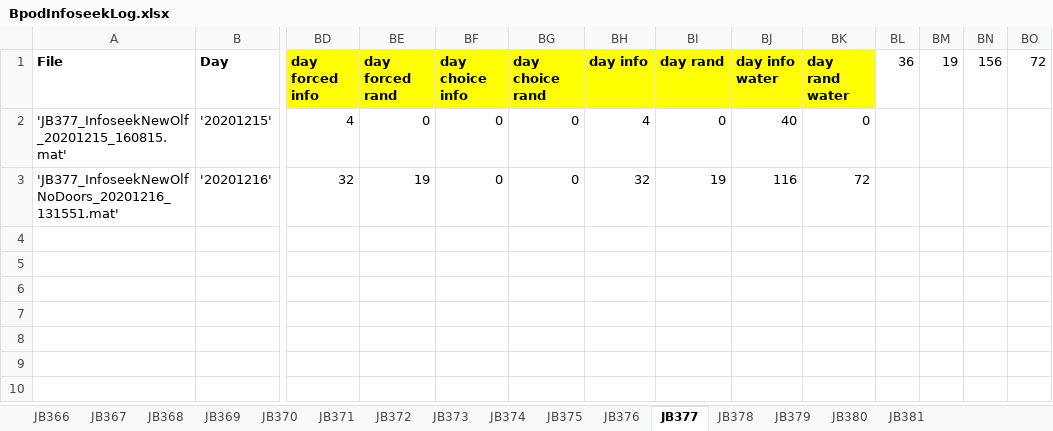
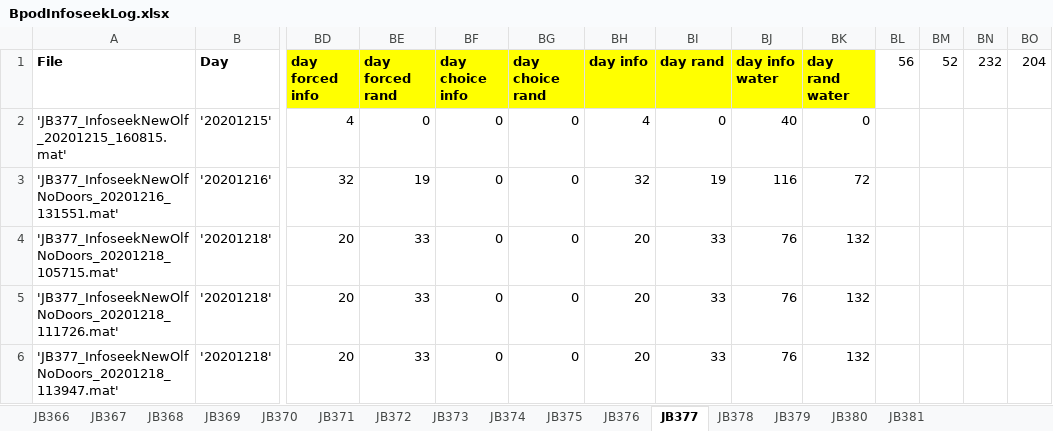
Before and after one commit to jjbussell/BpodInfoSeekAnalysis, an Excel workbook: BpodInfoseekLog.xlsx, sheet JB377, drawn as a sheet; only a part is shown, gaps mark what is left out; values as stored, in another font and other column widths than the file's, no borders; rows hold the shown columns only; the diff names each change by its address in the sheet, - before the commit and + after, or states it on an @@ line.

```diff
--- a/BpodInfoseekLog.xlsx (sheet JB377)
+++ b/BpodInfoseekLog.xlsx (sheet JB377)
-BL1: 36
+BL1: 56
-BM1: 19
+BM1: 52
-BN1: 156
+BN1: 232
-BO1: 72
+BO1: 204
+row 4: 'JB377_InfoseekNewOlfNoDoors_20201218_105715.mat' | '20201218' | 20 | 33 | 0 | 0 | 20 | 33 | 76 | 132
+row 5: 'JB377_InfoseekNewOlfNoDoors_20201218_111726.mat' | '20201218' | 20 | 33 | 0 | 0 | 20 | 33 | 76 | 132
+row 6: 'JB377_InfoseekNewOlfNoDoors_20201218_113947.mat' | '20201218' | 20 | 33 | 0 | 0 | 20 | 33 | 76 | 132
```
Also changed, not shown: sheet JB380, sheet JB379, sheet JB378, sheet JB381, sheet JB376, sheet JB372, 3 more sheets, hidden cells.
